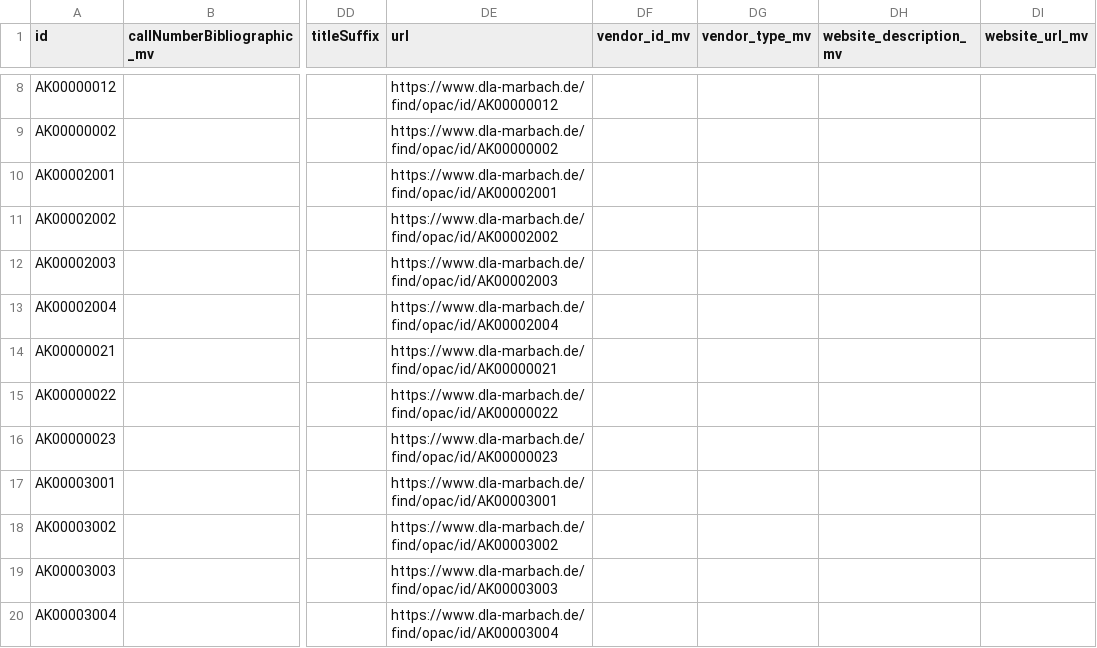
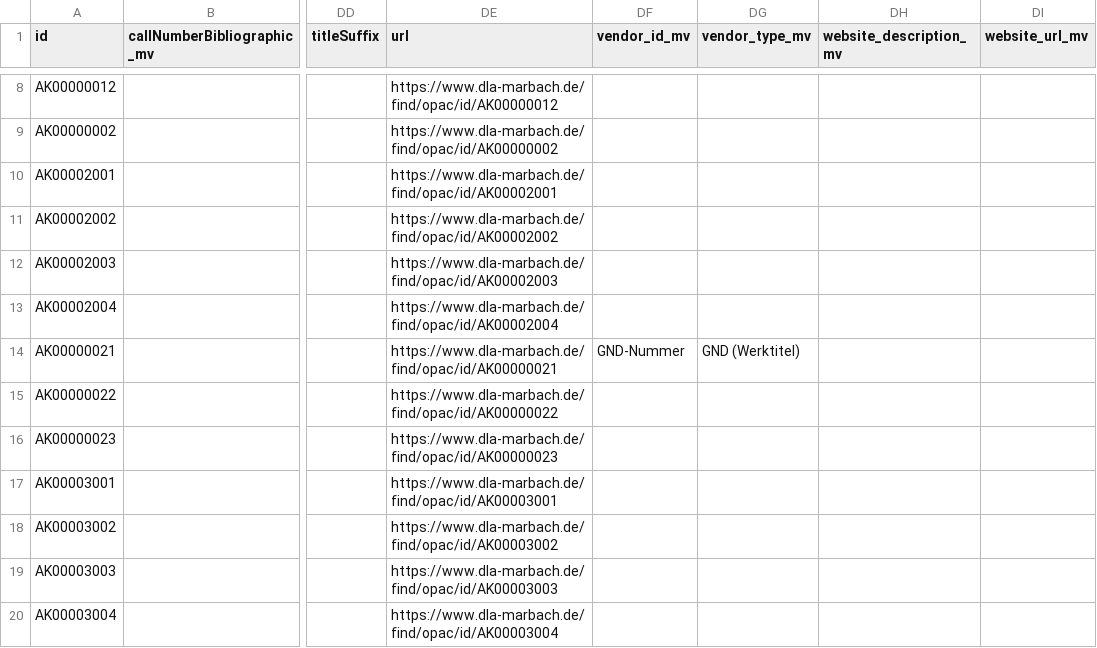
Before and after one commit to dla-marbach/dla-opac-transform, a TSV file: example/input/ak.tsv, drawn as a sheet; only a part is shown, gaps mark what is left out; the diff names each change by its address in the sheet, - before the commit and + after, or states it on an @@ line.

```diff
--- a/example/input/ak.tsv
+++ b/example/input/ak.tsv
-DF14 (vendor_id_mv): (empty)
+DF14 (vendor_id_mv): GND-Nummer
-DG14 (vendor_type_mv): (empty)
+DG14 (vendor_type_mv): GND (Werktitel)
```
Also changed, not shown: docs/internformat.csv, example/output/ak.csv, 3 other files.
